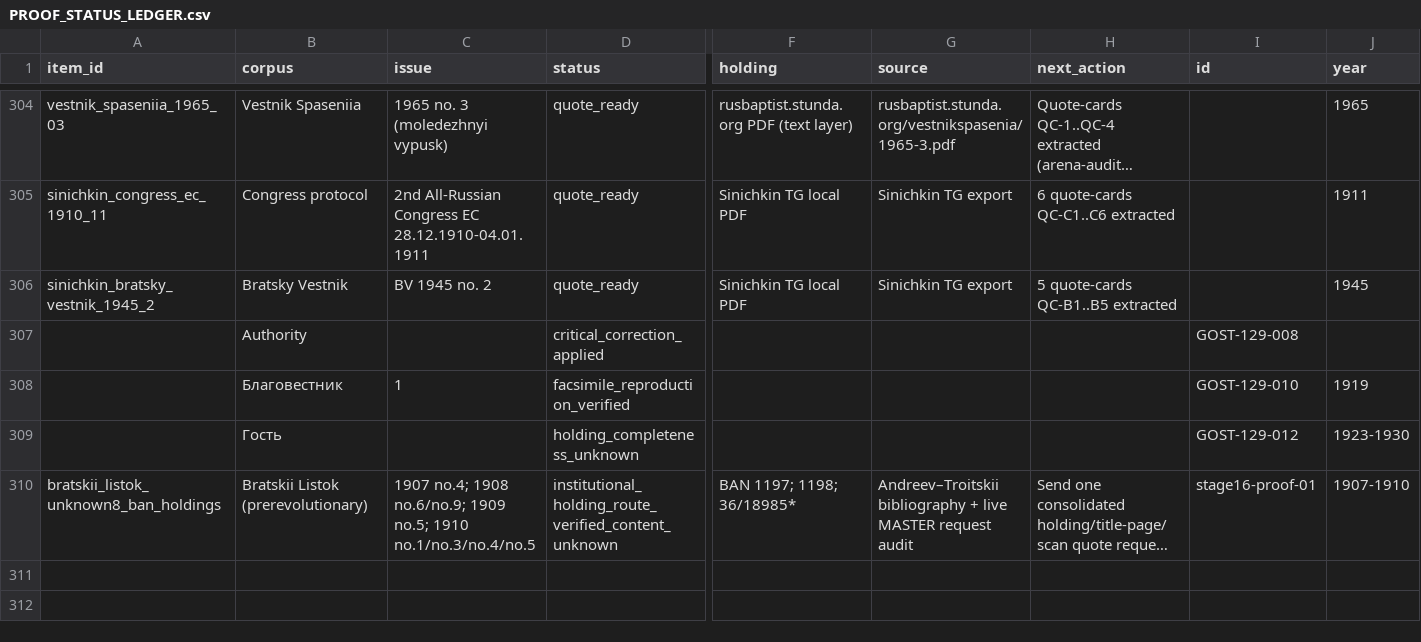
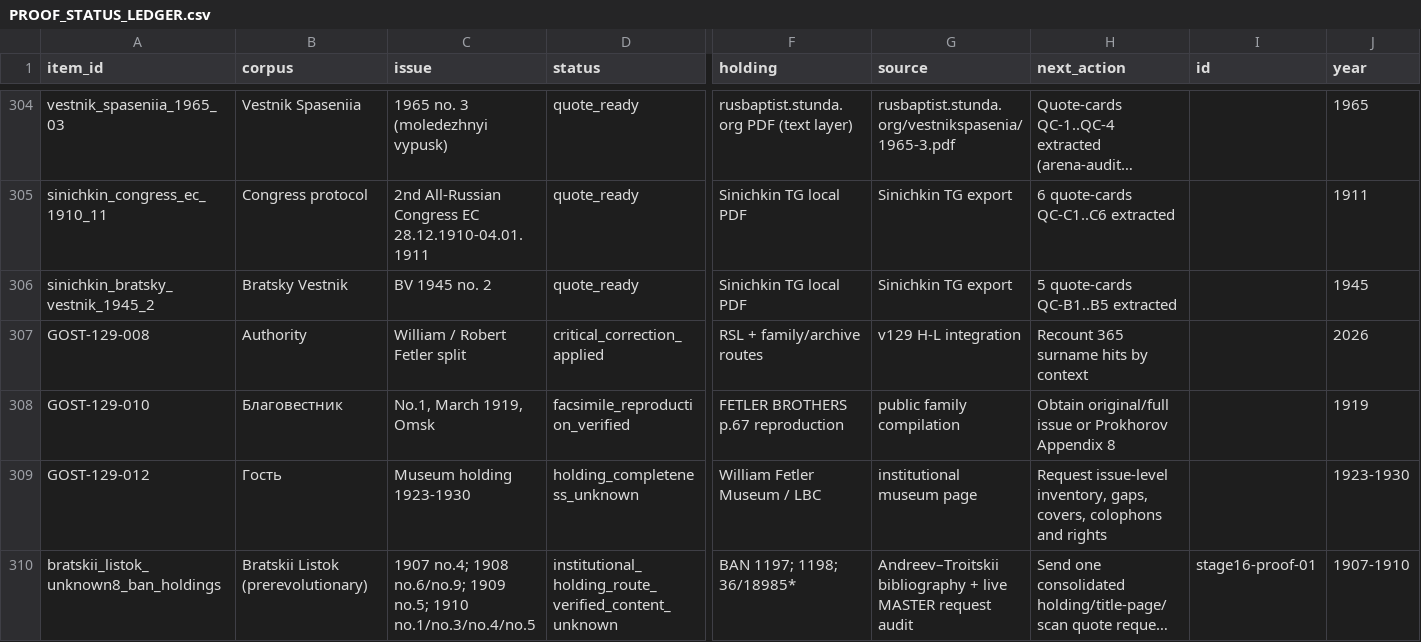
Before and after one commit to FedorMilovanov/Research, a CSV file: БАПТИСТЫ РОССИИ/baptists_v120_TRUE_GROUPED/data/PROOF_STATUS_LEDGER.csv, drawn as a sheet; only a part is shown, gaps mark what is left out; long unchanged cells end in …; removed rows and columns are numbered as before the commit, all else as after; rows hold the shown columns only; the diff names each change by its address in the sheet, - before the commit and + after, or states it on an @@ line.

```diff
--- a/БАПТИСТЫ РОССИИ/baptists_v120_TRUE_GROUPED/data/PROOF_STATUS_LEDGER.csv
+++ b/БАПТИСТЫ РОССИИ/baptists_v120_TRUE_GROUPED/data/PROOF_STATUS_LEDGER.csv
-row 307:  | Authority |  | critical_correction_applied |  |  |  | GOST-129-008
-row 308:  | Благовестник | 1 | facsimile_reproduction_verified |  |  |  | GOST-129-010 | 1919
-row 309:  | Гость |  | holding_completeness_unknown |  |  |  | GOST-129-012 | 1923-1930
+row 307: GOST-129-008 | Authority | William / Robert Fetler split | critical_correction_applied | RSL + family/archive routes | v129 H-L integration | Recount 365 surname hits by context |  | 2026
+row 308: GOST-129-010 | Благовестник | No.1, March 1919, Omsk | facsimile_reproduction_verified | FETLER BROTHERS p.67 reproduction | public family compilation | Obtain original/full issue or Prokhorov Appendix 8 |  | 1919
+row 309: GOST-129-012 | Гость | Museum holding 1923-1930 | holding_completeness_unknown | William Fetler Museum / LBC | institutional museum page | Request issue-level inventory, gaps, covers, colophons and rights |  | 1923-1930
```
Also changed, not shown: БАПТИСТЫ РОССИИ/baptists_v120_TRUE_GROUPED/data/NEXT_MICROBATCH.csv, БАПТИСТЫ РОССИИ/baptists_v120_TRUE_GROUPED/data/SOURCE_ANCHORS.csv.
